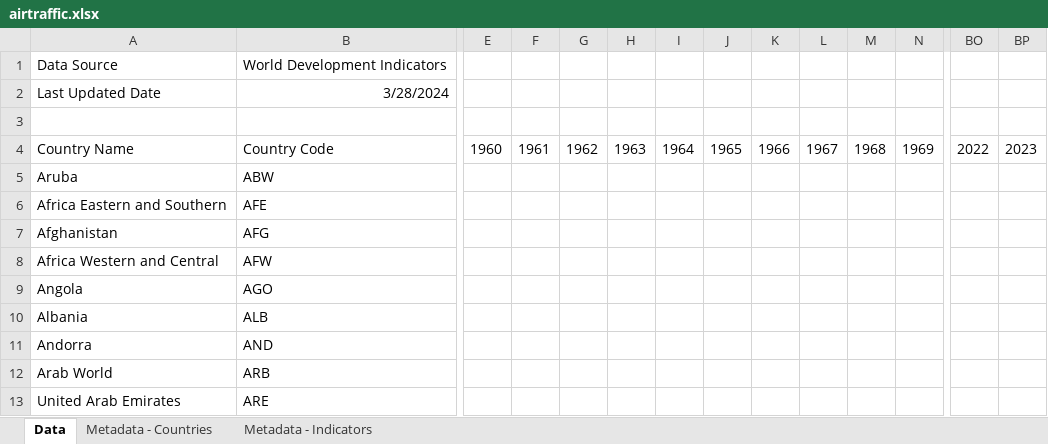
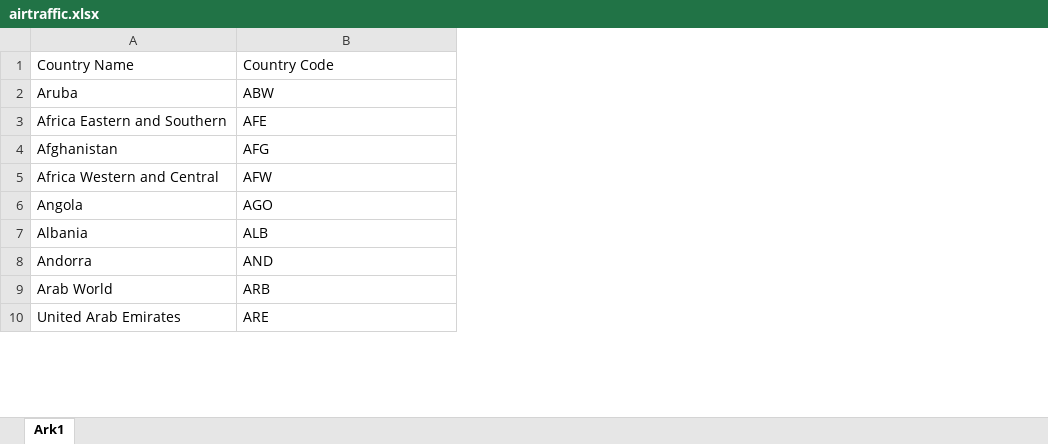
Before and after one commit to NumEconCopenhagen/projects-2024-peterjakobgustav, an Excel workbook: dataproject/airtraffic.xlsx, sheet Ark1, drawn as a sheet; only a part is shown, gaps mark what is left out; values as stored, in another font and other column widths than the file's, no borders; removed rows and columns are numbered as before the commit, all else as after; rows hold the shown columns only; the diff names each change by its address in the sheet, - before the commit and + after, or states it on an @@ line.

```diff
--- a/dataproject/airtraffic.xlsx (sheet Ark1)
+++ b/dataproject/airtraffic.xlsx (sheet Ark1)
-sheet tab: Data
+sheet tab: Ark1
-sheet tab: Metadata - Countries
-sheet tab: Metadata - Indicators
-column E, row 4: 1960
-column F, row 4: 1961
-column G, row 4: 1962
-column H, row 4: 1963
-column I, row 4: 1964
-column J, row 4: 1965
-column K, row 4: 1966
-column L, row 4: 1967
-column M, row 4: 1968
-column N, row 4: 1969
-column BO, row 4: 2022
-column BP, row 4: 2023
-row 1: Data Source | World Development Indicators
-row 2: Last Updated Date | 3/28/2024
-row 3: (empty)
```
